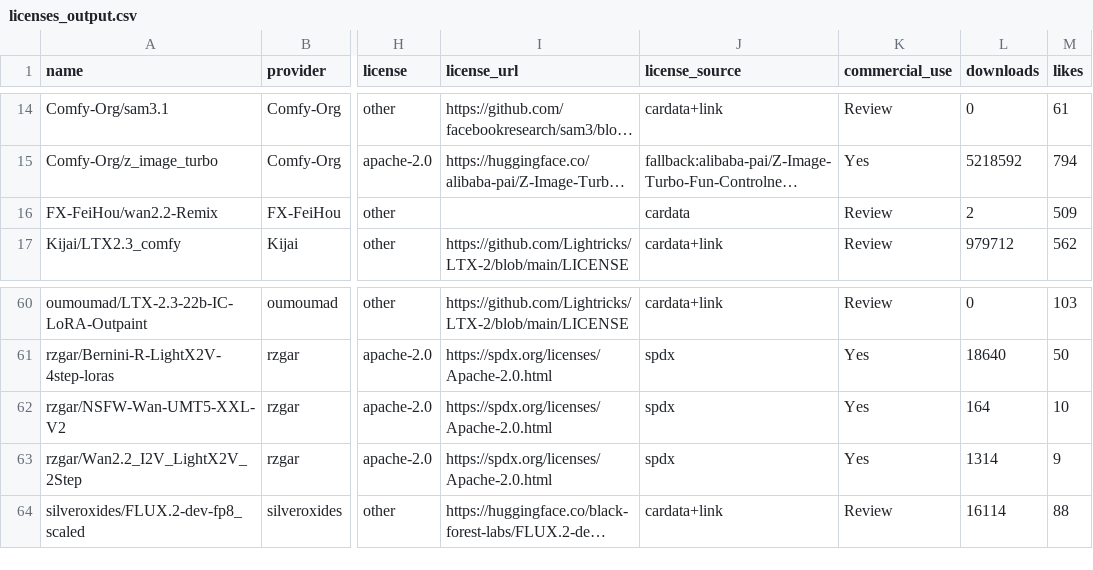
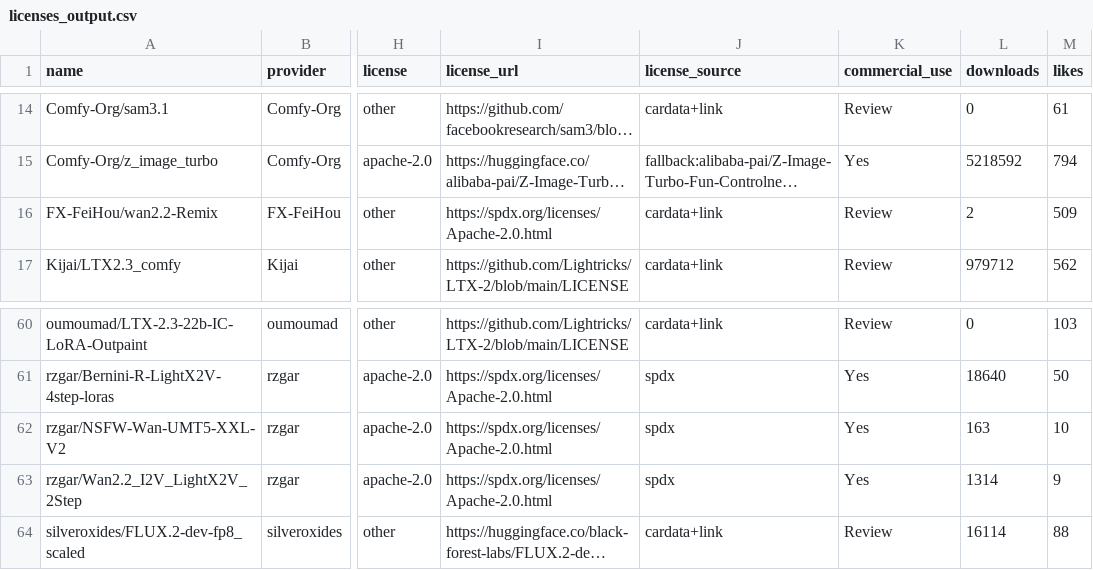
Before and after one commit to BradPita/Zaokaa-License-Database, a CSV file: data/licenses_output.csv, drawn as a sheet; only a part is shown, gaps mark what is left out; long unchanged cells end in …; the diff names each change by its address in the sheet, - before the commit and + after, or states it on an @@ line.

Commit message:
Add wan2.2-Remix upstream Apache proof link (honest other/Review) - 100% coverage

```diff
--- a/data/licenses_output.csv
+++ b/data/licenses_output.csv
-I16 (license_url): (empty)
+I16 (license_url): https://spdx.org/licenses/Apache-2.0.html
-J16 (license_source): cardata
+J16 (license_source): cardata+link
-L62 (downloads): 164
+L62 (downloads): 163
```
Also changed, not shown: 4 other files.
